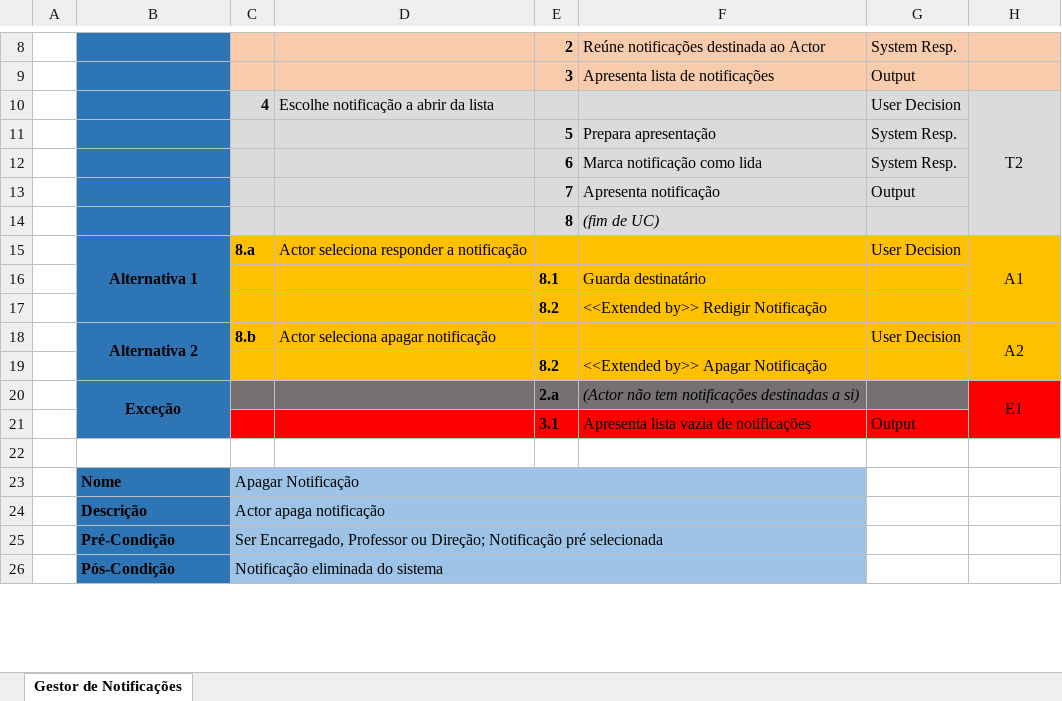
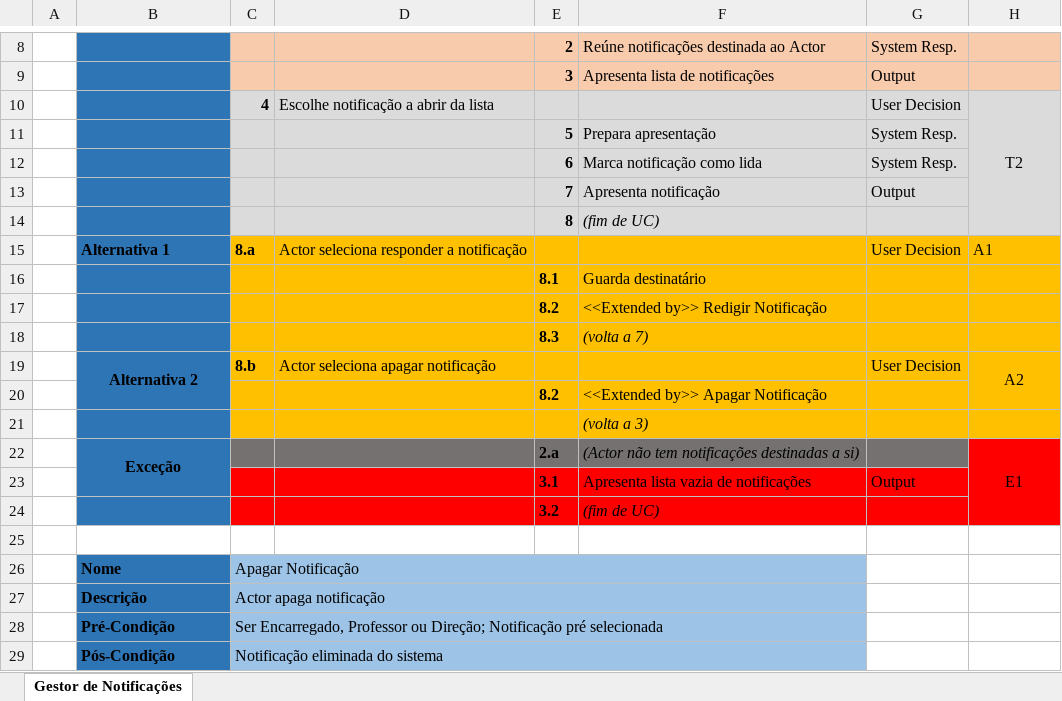
Before and after one commit to filbri/EAW_MEI, an Excel workbook: Especificação do gestor de notificações.xlsx, sheet Gestor de Notificações, drawn as a sheet; only a part is shown, gaps mark what is left out; values as stored, in another font and other column widths than the file's, no borders; removed rows and columns are numbered as before the commit, all else as after; the diff names each change by its address in the sheet, - before the commit and + after, or states it on an @@ line.

```diff
--- a/Especificação do gestor de notificações.xlsx (sheet Gestor de Notificações)
+++ b/Especificação do gestor de notificações.xlsx (sheet Gestor de Notificações)
-B15 alignment: center
+B15 alignment: left
-B15:B17 merged
-H15 alignment: center
+H15 alignment: left
-H15:H17 merged
+row 18:  |  |  |  | 8.3 | (volta a 7)
+row 21:  |  |  |  |  | (volta a 3)
+row 24:  |  |  |  | 3.2 | (fim de UC)
```
Also changed, not shown: Especificação do gestor utilizadores.xlsx, 1 other file.
